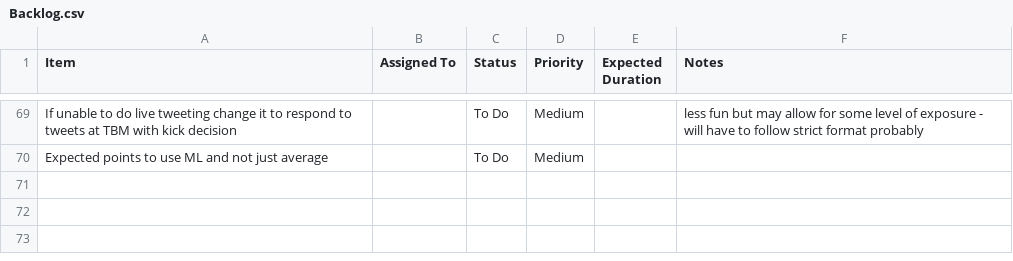
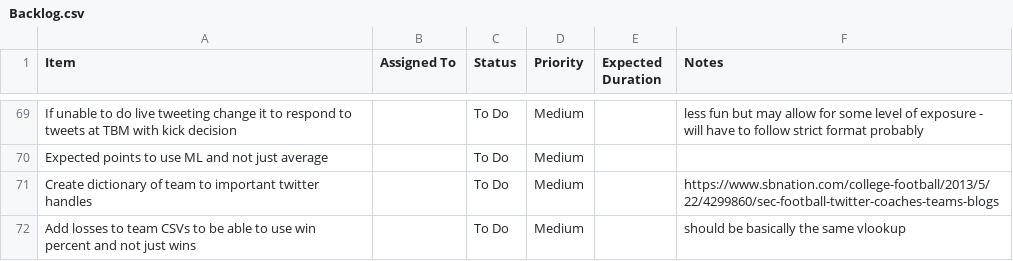
Before and after one commit to mainapmusa/college-football-kick-decisions, a CSV file: Backlog.csv, drawn as a sheet; only a part is shown, gaps mark what is left out.

Commit message:
pseudocode backtesting kick decision on old games, add to backlog

```diff
--- a/Backlog.csv
+++ b/Backlog.csv
@@ -70 +70,3 @@ If unable to do live tweeting change it to respond to tweets at TBM with kick de
 Expected points to use ML and not just average,,To Do,Medium,,
+Create dictionary of team to important twitter handles,,To Do,Medium,,https://www.sbnation.com/college-football/2013/5/22/4299860/sec-football-twitter-coaches-teams-blogs
+Add losses to team CSVs to be able to use win percent and not just wins,,To Do,Medium,,should be basically the same vlookup
```
Also changed, not shown: 1 other file.
